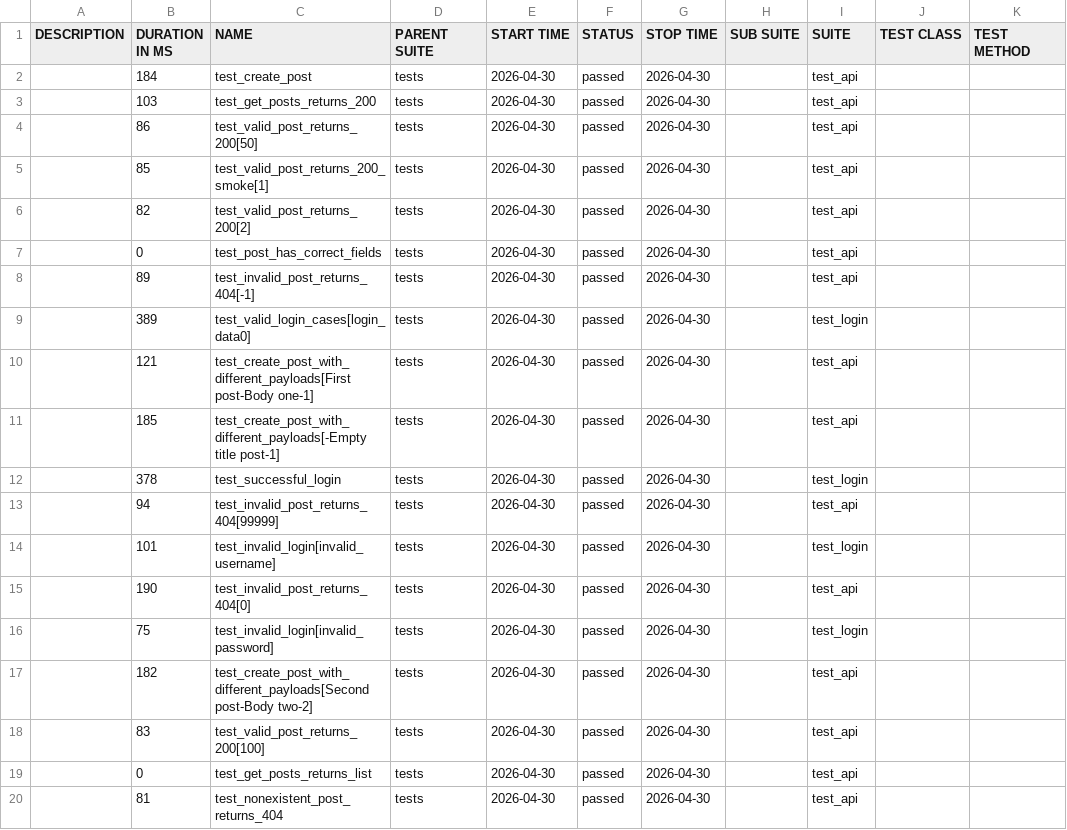
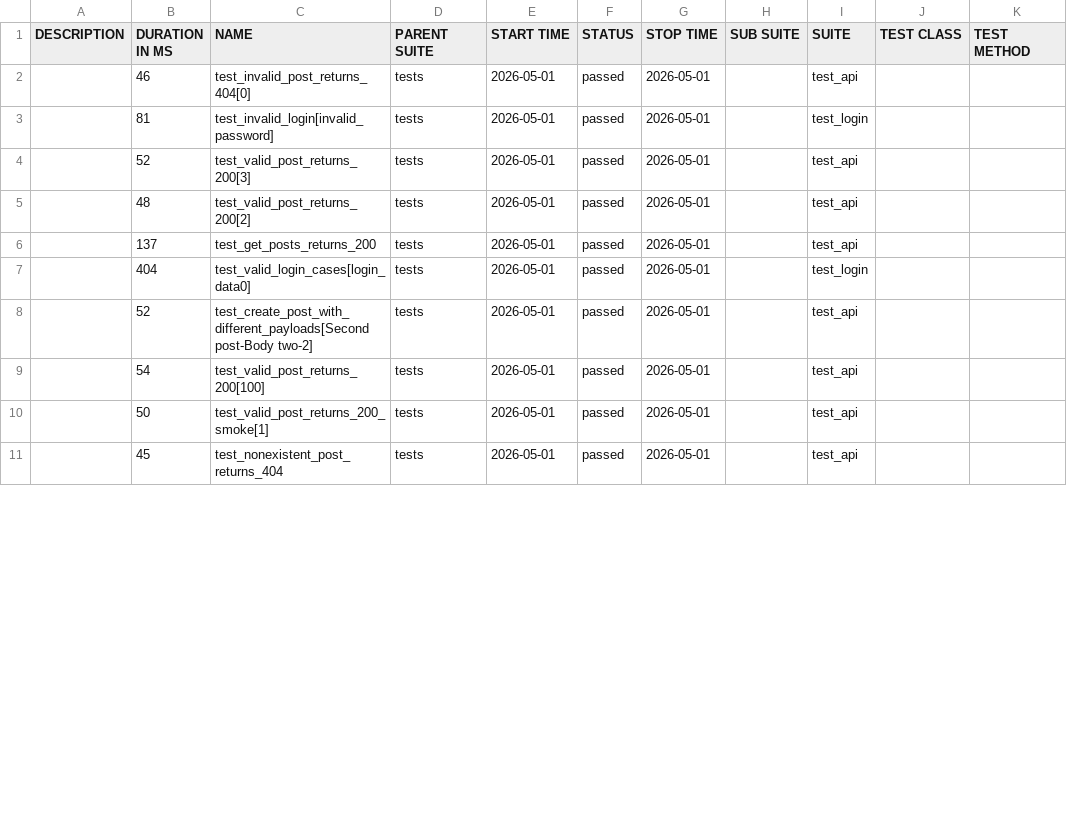
Before and after one commit to radekmeloun/testing_lessons, a CSV file: regression/data/suites.csv, drawn as a sheet; only a part is shown; the diff covers the shown part only.

```diff
--- a/regression/data/suites.csv
+++ b/regression/data/suites.csv
@@ -1,20 +1,11 @@
 "DESCRIPTION","DURATION IN MS","NAME","PARENT SUITE","START TIME","STATUS","STOP TIME","SUB SUITE","SUITE","TEST CLASS","TEST METHOD"
-"","184","test_create_post","tests","2026-04-30","passed","2026-04-30","","test_api","",""
-"","103","test_get_posts_returns_200","tests","2026-04-30","passed","2026-04-30","","test_api","",""
-"","86","test_valid_post_returns_200[50]","tests","2026-04-30","passed","2026-04-30","","test_api","",""
-"","85","test_valid_post_returns_200_smoke[1]","tests","2026-04-30","passed","2026-04-30","","test_api","",""
-"","82","test_valid_post_returns_200[2]","tests","2026-04-30","passed","2026-04-30","","test_api","",""
-"","0","test_post_has_correct_fields","tests","2026-04-30","passed","2026-04-30","","test_api","",""
-"","89","test_invalid_post_returns_404[-1]","tests","2026-04-30","passed","2026-04-30","","test_api","",""
-"","389","test_valid_login_cases[login_data0]","tests","2026-04-30","passed","2026-04-30","","test_login","",""
-"","121","test_create_post_with_different_payloads[First post-Body one-1]","tests","2026-04-30","passed","2026-04-30","","test_api","",""
-"","185","test_create_post_with_different_payloads[-Empty title post-1]","tests","2026-04-30","passed","2026-04-30","","test_api","",""
-"","378","test_successful_login","tests","2026-04-30","passed","2026-04-30","","test_login","",""
-"","94","test_invalid_post_returns_404[99999]","tests","2026-04-30","passed","2026-04-30","","test_api","",""
-"","101","test_invalid_login[invalid_username]","tests","2026-04-30","passed","2026-04-30","","test_login","",""
-"","190","test_invalid_post_returns_404[0]","tests","2026-04-30","passed","2026-04-30","","test_api","",""
-"","75","test_invalid_login[invalid_password]","tests","2026-04-30","passed","2026-04-30","","test_login","",""
-"","182","test_create_post_with_different_payloads[Second post-Body two-2]","tests","2026-04-30","passed","2026-04-30","","test_api","",""
-"","83","test_valid_post_returns_200[100]","tests","2026-04-30","passed","2026-04-30","","test_api","",""
-"","0","test_get_posts_returns_list","tests","2026-04-30","passed","2026-04-30","","test_api","",""
-"","81","test_nonexistent_post_returns_404","tests","2026-04-30","passed","2026-04-30","","test_api","",""
+"","46","test_invalid_post_returns_404[0]","tests","2026-05-01","passed","2026-05-01","","test_api","",""
+"","81","test_invalid_login[invalid_password]","tests","2026-05-01","passed","2026-05-01","","test_login","",""
+"","52","test_valid_post_returns_200[3]","tests","2026-05-01","passed","2026-05-01","","test_api","",""
+"","48","test_valid_post_returns_200[2]","tests","2026-05-01","passed","2026-05-01","","test_api","",""
+"","137","test_get_posts_returns_200","tests","2026-05-01","passed","2026-05-01","","test_api","",""
+"","404","test_valid_login_cases[login_data0]","tests","2026-05-01","passed","2026-05-01","","test_login","",""
+"","52","test_create_post_with_different_payloads[Second post-Body two-2]","tests","2026-05-01","passed","2026-05-01","","test_api","",""
+"","54","test_valid_post_returns_200[100]","tests","2026-05-01","passed","2026-05-01","","test_api","",""
+"","50","test_valid_post_returns_200_smoke[1]","tests","2026-05-01","passed","2026-05-01","","test_api","",""
+"","45","test_nonexistent_post_returns_404","tests","2026-05-01","passed","2026-05-01","","test_api","",""
```
Also changed, not shown: 9 added rows and 6 edited cells elsewhere in this file, 36 other files.
